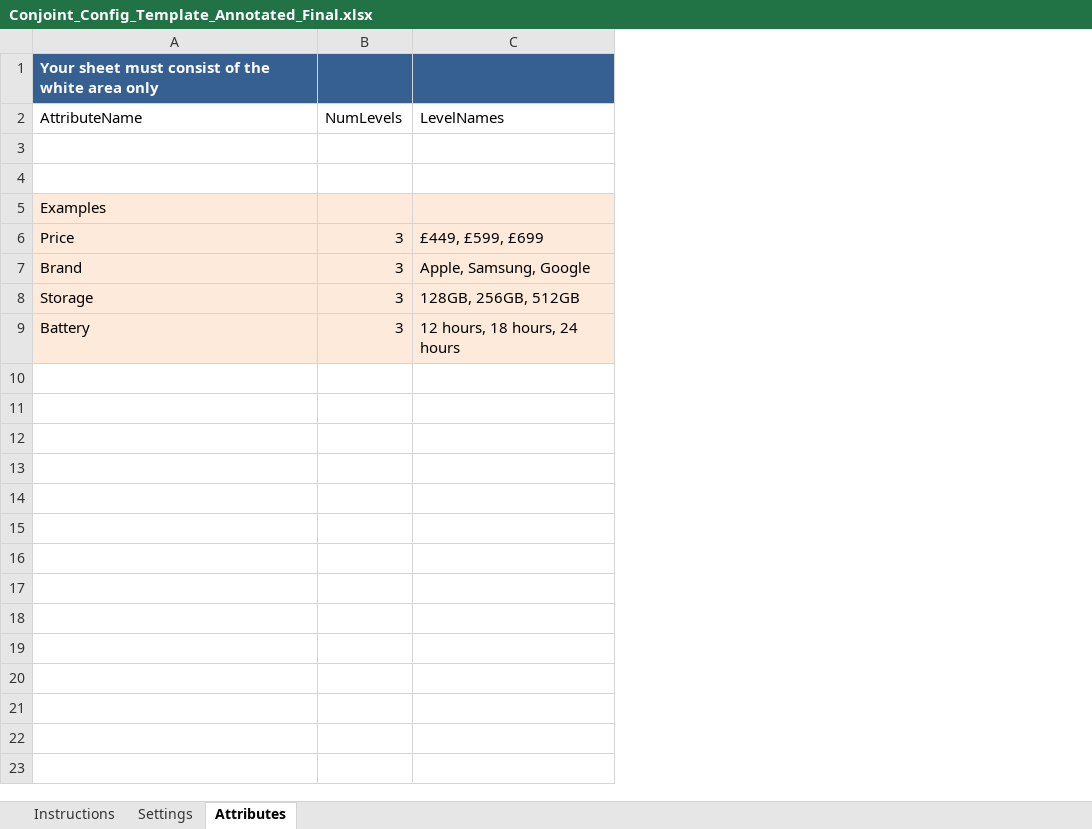
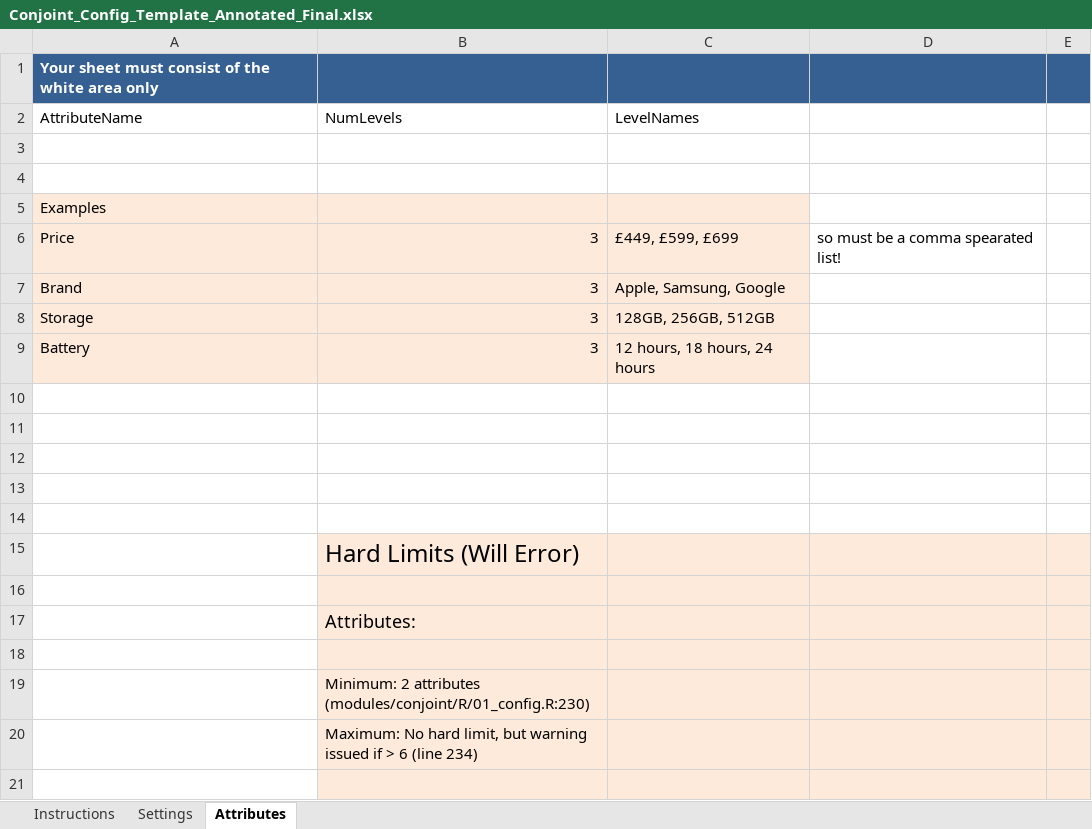
Before and after one commit to DuncanRBrett/Turas, an Excel workbook: templates/Final/Conjoint_Config_Template_Annotated_Final.xlsx, sheet Attributes, drawn as a sheet; only a part is shown; values as stored, in another font and other column widths than the file's, no borders; removed rows and columns are numbered as before the commit, all else as after; the diff covers the shown part only; the diff names each change by its address in the sheet, - before the commit and + after, or states it on an @@ line.

```diff
--- a/templates/Final/Conjoint_Config_Template_Annotated_Final.xlsx (sheet Attributes)
+++ b/templates/Final/Conjoint_Config_Template_Annotated_Final.xlsx (sheet Attributes)
-column B, rows 2-9: NumLevels |  |  |  | 3 | 3 | 3 | 3
+column B, rows 2-9: NumLevels |  |  |  | 3 | 3 | 3 | 3
+column D, row 6: so must be a comma spearated list!
+column E, empty
+row 10: (empty)
+row 11: (empty)
+row 12: (empty)
+row 13: (empty)
+row 14: (empty)
+row 15:  | Hard Limits (Will Error)
+row 16: (empty)
+row 17:  | Attributes:
+row 18: (empty)
+row 19:  | Minimum: 2 attributes (modules/conjoint/R/01_config.R:230)
+row 20:  | Maximum: No hard limit, but warning issued if > 6 (line 234)
+row 21: (empty)
```
Also changed, not shown: 55 added rows elsewhere in this sheet, sheet Settings, sheet Instructions, templates/Final/Pricing_Config_Template_Annotated_Final.xlsx, 11 other files.
